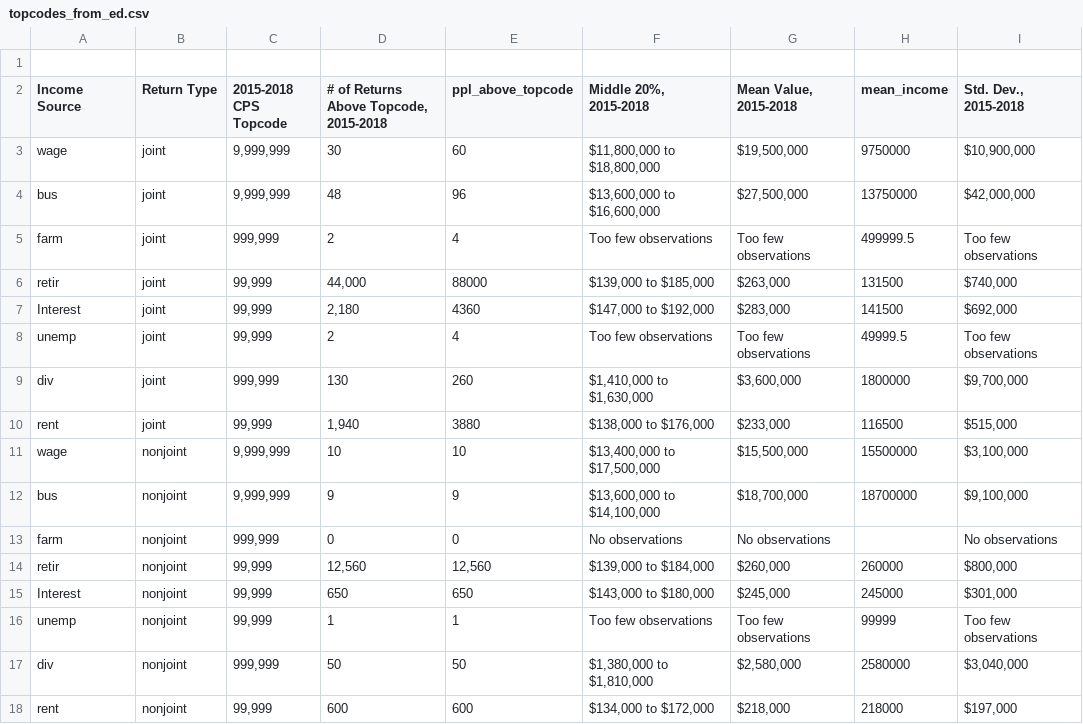
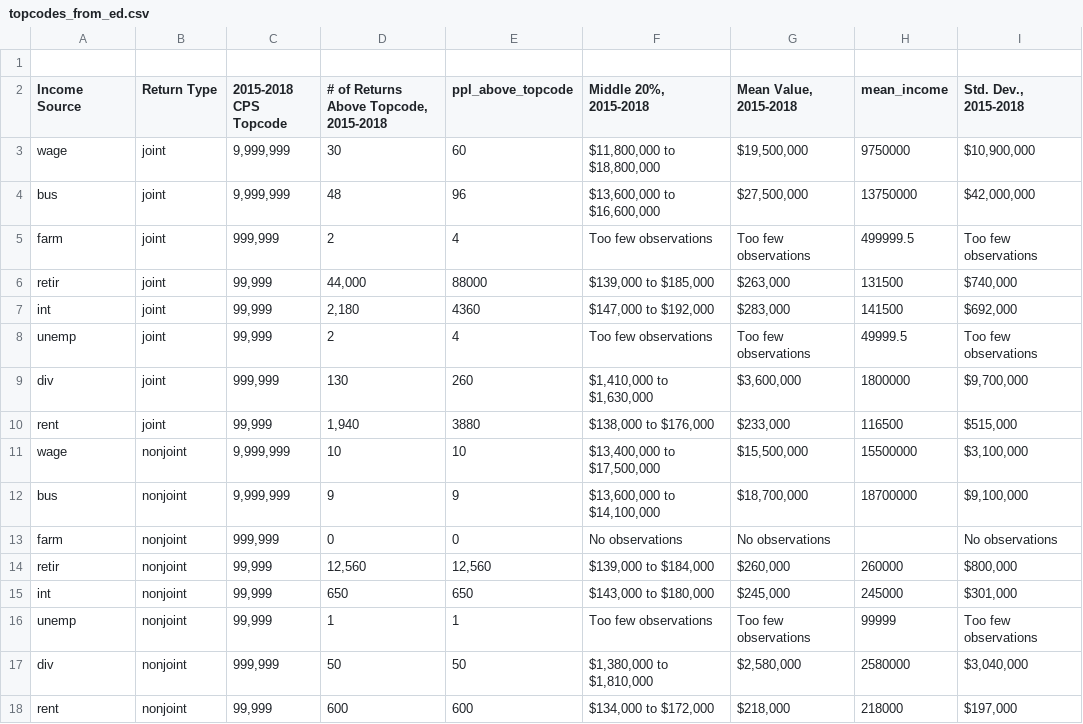
Before and after one commit to ssloate/masters_project, a CSV file: data/cps/topcodes_from_ed.csv, drawn as a sheet.

Commit message:
rename income variables
1/10/22

```diff
--- a/data/cps/topcodes_from_ed.csv
+++ b/data/cps/topcodes_from_ed.csv
@@ -6,3 +6,3 @@ farm,joint,"999,999",2,4,Too few observations,Too few observations,499999.5,Too
 retir,joint,"99,999","44,000",88000,"$139,000 to $185,000","$263,000 ",131500,"$740,000 ",,,,
-Interest,joint,"99,999","2,180",4360,"$147,000 to $192,000","$283,000 ",141500,"$692,000 ",,,,
+int,joint,"99,999","2,180",4360,"$147,000 to $192,000","$283,000 ",141500,"$692,000 ",,,,
 unemp,joint,"99,999",2,4,Too few observations,Too few observations,49999.5,Too few observations,,,,
@@ -14,3 +14,3 @@ farm,nonjoint,"999,999",0,0,No observations,No observations,,No observations,,,,
 retir,nonjoint,"99,999","12,560","12,560","$139,000 to $184,000","$260,000 ",260000,"$800,000 ",,,,
-Interest,nonjoint,"99,999",650,650,"$143,000 to $180,000","$245,000 ",245000,"$301,000 ",,,,
+int,nonjoint,"99,999",650,650,"$143,000 to $180,000","$245,000 ",245000,"$301,000 ",,,,
 unemp,nonjoint,"99,999",1,1,Too few observations,Too few observations,99999,Too few observations,,,,
```
